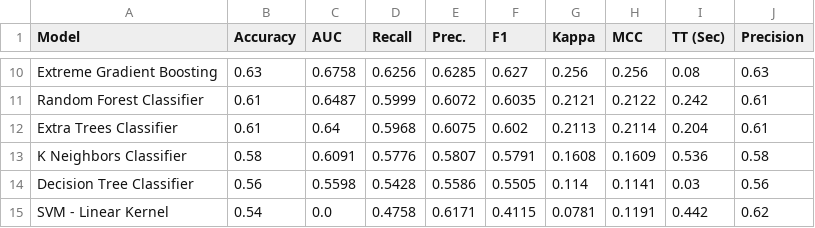
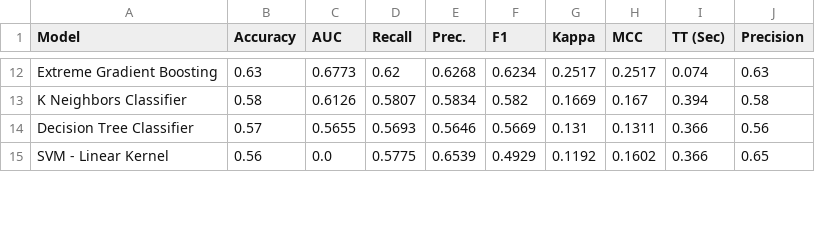
Before and after one commit to yannick-yf/foreshadwownba-dvc-ml-pipeline, a CSV file: data/processed/models_results.csv, drawn as a sheet; only a part is shown, gaps mark what is left out; removed rows and columns are numbered as before the commit, all else as after; the diff covers the shown part only; the diff names each change by its address in the sheet, - before the commit and + after, or states it on an @@ line.

```diff
--- a/data/processed/models_results.csv
+++ b/data/processed/models_results.csv
-C12 (AUC): 0.6758
+C12 (AUC): 0.6773
-D12 (Recall): 0.6256
+D12 (Recall): 0.62
-E12 (Prec.): 0.6285
+E12 (Prec.): 0.6268
-F12 (F1): 0.627
+F12 (F1): 0.6234
-G12 (Kappa): 0.256
+G12 (Kappa): 0.2517
-H12 (MCC): 0.256
+H12 (MCC): 0.2517
-I12 (TT (Sec)): 0.08
+I12 (TT (Sec)): 0.074
-row 11: Random Forest Classifier | 0.61 | 0.6487 | 0.5999 | 0.6072 | 0.6035 | 0.2121 | 0.2122 | 0.242 | 0.61
-row 12: Extra Trees Classifier | 0.61 | 0.64 | 0.5968 | 0.6075 | 0.602 | 0.2113 | 0.2114 | 0.204 | 0.61
-C13 (AUC): 0.6091
+C13 (AUC): 0.6126
-D13 (Recall): 0.5776
+D13 (Recall): 0.5807
-E13 (Prec.): 0.5807
+E13 (Prec.): 0.5834
-F13 (F1): 0.5791
+F13 (F1): 0.582
-G13 (Kappa): 0.1608
+G13 (Kappa): 0.1669
-H13 (MCC): 0.1609
+H13 (MCC): 0.167
-I13 (TT (Sec)): 0.536
+I13 (TT (Sec)): 0.394
-B14 (Accuracy): 0.56
+B14 (Accuracy): 0.57
-C14 (AUC): 0.5598
+C14 (AUC): 0.5655
-D14 (Recall): 0.5428
+D14 (Recall): 0.5693
-E14 (Prec.): 0.5586
+E14 (Prec.): 0.5646
-F14 (F1): 0.5505
+F14 (F1): 0.5669
-G14 (Kappa): 0.114
+G14 (Kappa): 0.131
-H14 (MCC): 0.1141
+H14 (MCC): 0.1311
-I14 (TT (Sec)): 0.03
+I14 (TT (Sec)): 0.366
-B15 (Accuracy): 0.54
+B15 (Accuracy): 0.56
-D15 (Recall): 0.4758
+D15 (Recall): 0.5775
-E15 (Prec.): 0.6171
+E15 (Prec.): 0.6539
-F15 (F1): 0.4115
+F15 (F1): 0.4929
-G15 (Kappa): 0.0781
+G15 (Kappa): 0.1192
-H15 (MCC): 0.1191
+H15 (MCC): 0.1602
-I15 (TT (Sec)): 0.442
+I15 (TT (Sec)): 0.366
-J15 (Precision): 0.62
+J15 (Precision): 0.65
```
Also changed, not shown: 7 added rows, 5 removed rows and 28 edited cells elsewhere in this file, 8 other files.
